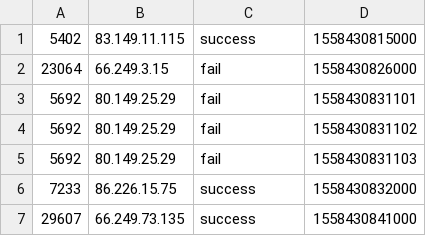
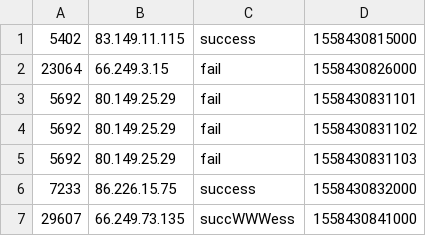
Before and after one commit to Daphnis-z/notejtd, a CSV file: flink/flink-demo/data/login-log.csv, drawn as a sheet.

```diff
--- a/flink/flink-demo/data/login-log.csv
+++ b/flink/flink-demo/data/login-log.csv
@@ -6,2 +6,2 @@
 7233,86.226.15.75,success,1558430832000
-29607,66.249.73.135,success,1558430841000
+29607,66.249.73.135,succWWWess,1558430841000
```
Also changed, not shown: 6 other files.
